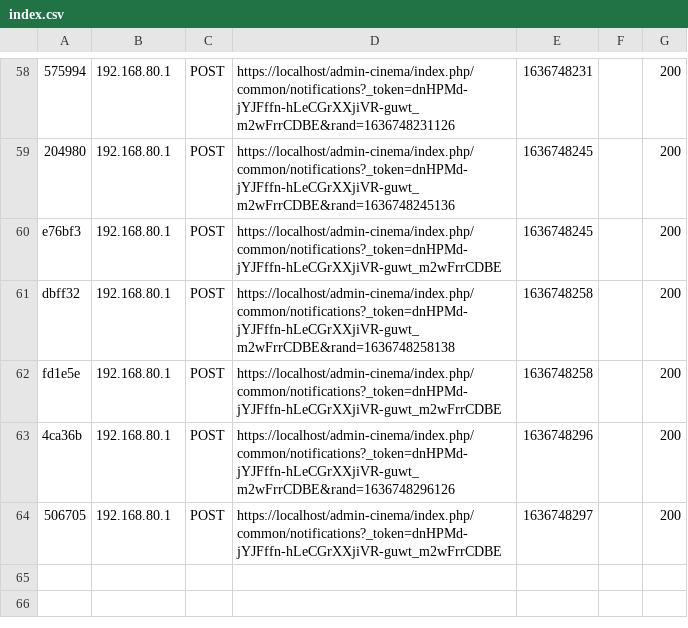
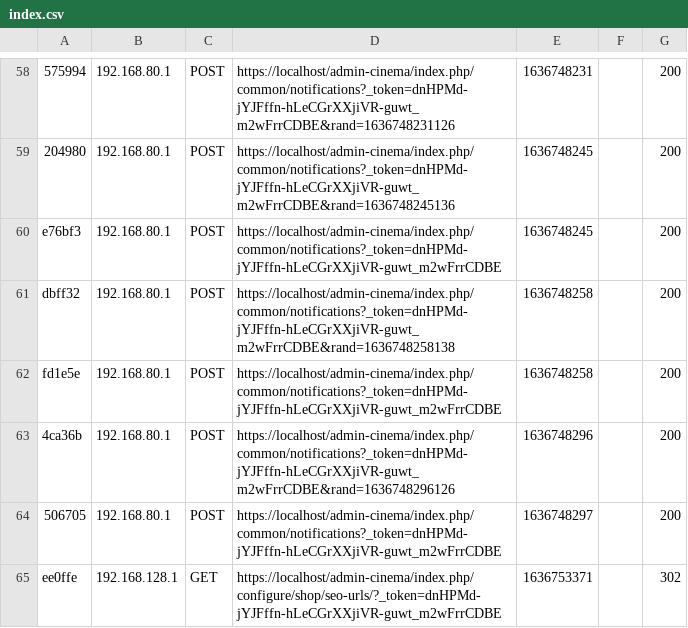
Before and after one commit to Unf0rgiv3n/Prestashop-BE2021, a CSV file: src/var/cache/dev/profiler/index.csv, drawn as a sheet; only a part is shown, gaps mark what is left out.

```diff
--- a/src/var/cache/dev/profiler/index.csv
+++ b/src/var/cache/dev/profiler/index.csv
@@ -64 +64,2 @@ fd1e5e,192.168.80.1,POST,https://localhost/admin-cinema/index.php/common/notific
 506705,192.168.80.1,POST,https://localhost/admin-cinema/index.php/common/notifications?_token=dnHPMd-jYJFffn-hLeCGrXXjiVR-guwt_m2wFrrCDBE,1636748297,,200
+ee0ffe,192.168.128.1,GET,https://localhost/admin-cinema/index.php/configure/shop/seo-urls/?_token=dnHPMd-jYJFffn-hLeCGrXXjiVR-guwt_m2wFrrCDBE,1636753371,,302
```
Also changed, not shown: 7 other files.
